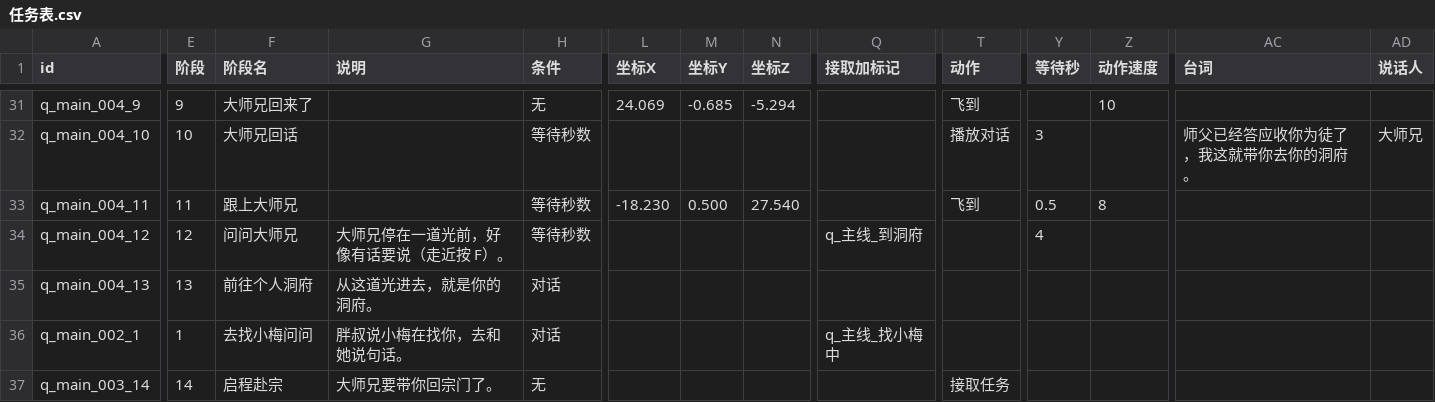
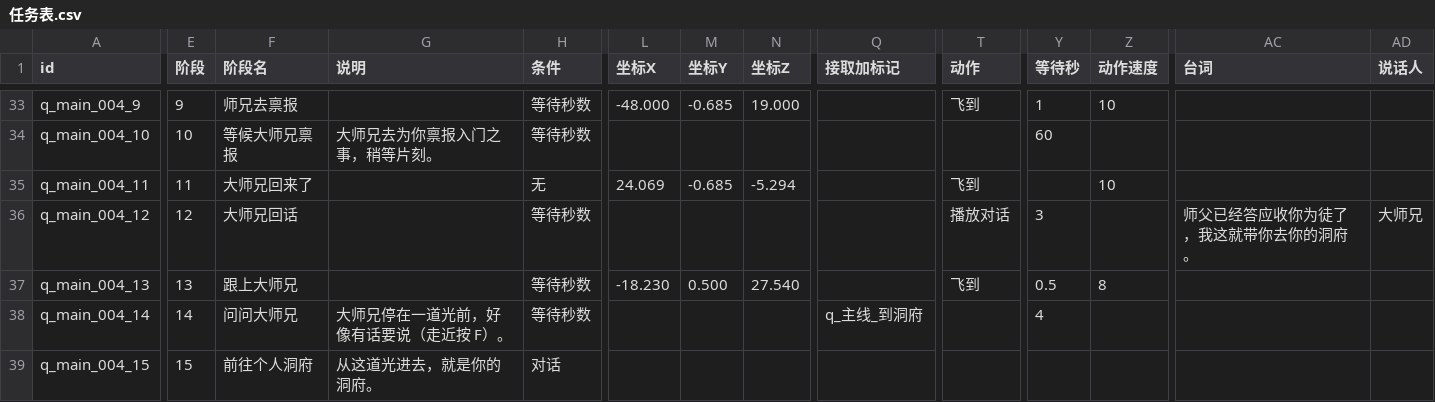
Before and after one commit to BerryP1e/project-cultivation, a CSV file: cultivation/Assets/Data/Tables/任务表.csv, drawn as a sheet; only a part is shown, gaps mark what is left out; addresses are those after the commit; rows hold the shown columns only; the diff covers the shown part only; the diff names each change by its address in the sheet, - before the commit and + after, or states it on an @@ line.

```diff
--- a/cultivation/Assets/Data/Tables/任务表.csv
+++ b/cultivation/Assets/Data/Tables/任务表.csv
-F33 (阶段名): 大师兄回来了
+F33 (阶段名): 师兄去禀报
-H33 (条件): 无
+H33 (条件): 等待秒数
-L33 (坐标X): 24.069
+L33 (坐标X): -48.000
-N33 (坐标Z): -5.294
+N33 (坐标Z): 19.000
-Y33 (等待秒): (empty)
+Y33 (等待秒): 1
-F34 (阶段名): 大师兄回话
+F34 (阶段名): 等候大师兄禀报
-G34 (说明): (empty)
+G34 (说明): 大师兄去为你禀报入门之事，稍等片刻。
-T34 (动作): 播放对话
+T34 (动作): (empty)
-Y34 (等待秒): 3
+Y34 (等待秒): 60
-AC34 (台词): 师父已经答应收你为徒了，我这就带你去你的洞府。
+AC34 (台词): (empty)
-AD34 (说话人): 大师兄
+AD34 (说话人): (empty)
-F35 (阶段名): 跟上大师兄
+F35 (阶段名): 大师兄回来了
-H35 (条件): 等待秒数
+H35 (条件): 无
-L35 (坐标X): -18.230
+L35 (坐标X): 24.069
-M35 (坐标Y): 0.500
+M35 (坐标Y): -0.685
-N35 (坐标Z): 27.540
+N35 (坐标Z): -5.294
-Y35 (等待秒): 0.5
+Y35 (等待秒): (empty)
-Z35 (动作速度): 8
+Z35 (动作速度): 10
-F36 (阶段名): 问问大师兄
+F36 (阶段名): 大师兄回话
-G36 (说明): 大师兄停在一道光前，好像有话要说（走近按 F）。
+G36 (说明): (empty)
-Q36 (接取加标记): q_主线_到洞府
+Q36 (接取加标记): (empty)
-T36 (动作): (empty)
+T36 (动作): 播放对话
-Y36 (等待秒): 4
+Y36 (等待秒): 3
-AC36 (台词): (empty)
+AC36 (台词): 师父已经答应收你为徒了，我这就带你去你的洞府。
-AD36 (说话人): (empty)
+AD36 (说话人): 大师兄
+row 37: q_main_004_13 | 13 | 跟上大师兄 |  | 等待秒数 | -18.230 | 0.500 | 27.540 |  | 飞到 | 0.5 | 8
+row 38: q_main_004_14 | 14 | 问问大师兄 | 大师兄停在一道光前，好像有话要说（走近按 F）。 | 等待秒数 |  |  |  | q_主线_到洞府 |  | 4
-A39 (id): q_main_004_13
+A39 (id): q_main_004_15
-E39 (阶段): 13
+E39 (阶段): 15
@@ row 36 moved to row 23: q_main_002_1 @@
@@ row 37 moved to row 24: q_main_003_14 @@
```
Also changed, not shown: 31 edited cells elsewhere in this file, 15 other files.
